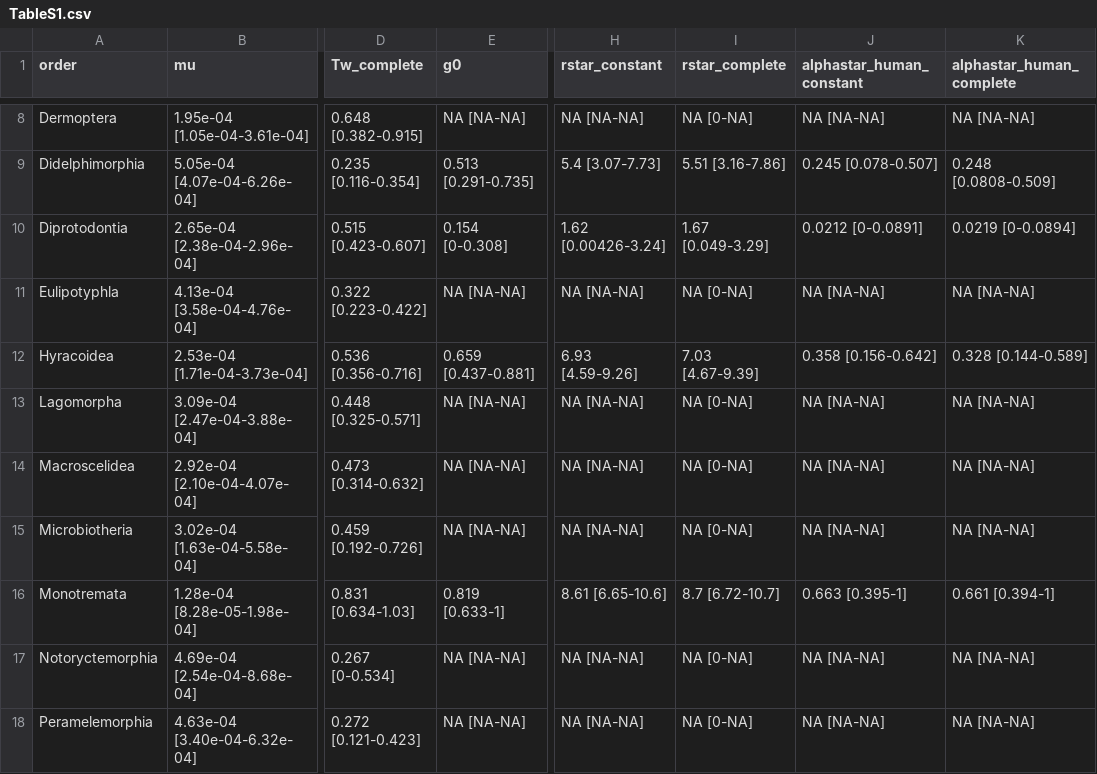
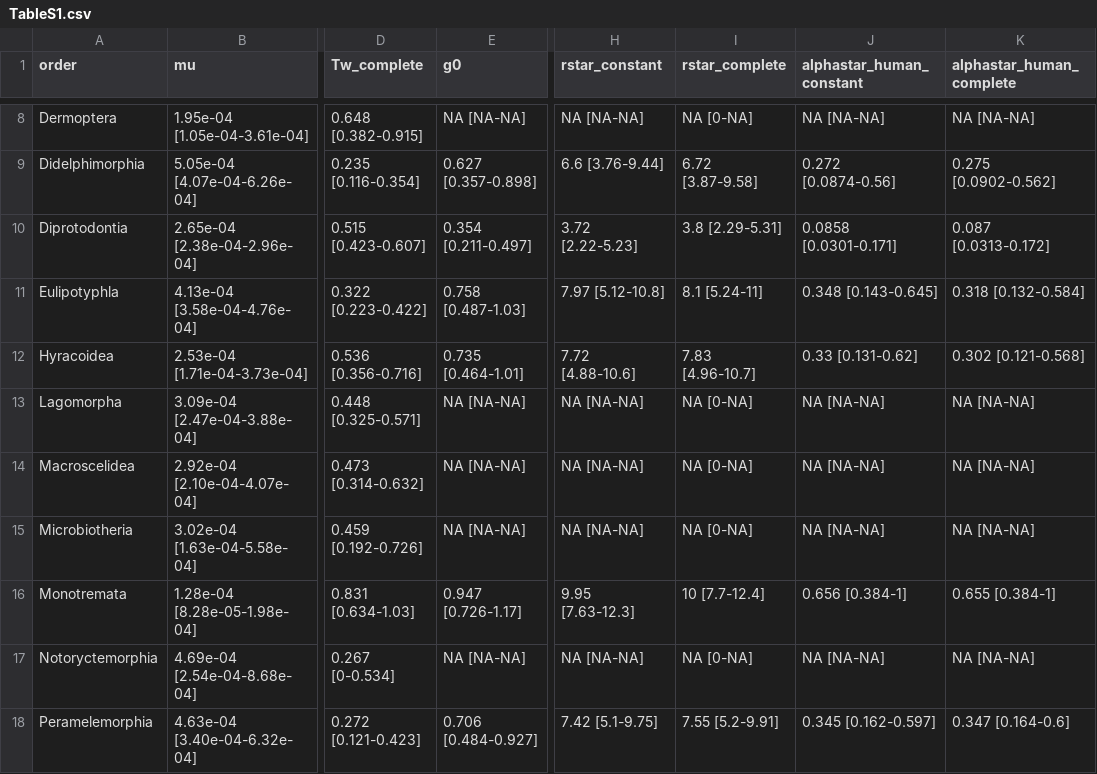
Before and after one commit to brooklabteam/spillover-virulence, a CSV file: supp-figs/TableS1.csv, drawn as a sheet; only a part is shown, gaps mark what is left out; the diff covers the shown part only; the diff names each change by its address in the sheet, - before the commit and + after, or states it on an @@ line.

```diff
--- a/supp-figs/TableS1.csv
+++ b/supp-figs/TableS1.csv
-E9 (g0): 0.513 [0.291-0.735]
+E9 (g0): 0.627 [0.357-0.898]
-H9 (rstar_constant): 5.4 [3.07-7.73]
+H9 (rstar_constant): 6.6 [3.76-9.44]
-I9 (rstar_complete): 5.51 [3.16-7.86]
+I9 (rstar_complete): 6.72 [3.87-9.58]
-J9 (alphastar_human_constant): 0.245 [0.078-0.507]
+J9 (alphastar_human_constant): 0.272 [0.0874-0.56]
-K9 (alphastar_human_complete): 0.248 [0.0808-0.509]
+K9 (alphastar_human_complete): 0.275 [0.0902-0.562]
-E10 (g0): 0.154 [0-0.308]
+E10 (g0): 0.354 [0.211-0.497]
-H10 (rstar_constant): 1.62 [0.00426-3.24]
+H10 (rstar_constant): 3.72 [2.22-5.23]
-I10 (rstar_complete): 1.67 [0.049-3.29]
+I10 (rstar_complete): 3.8 [2.29-5.31]
-J10 (alphastar_human_constant): 0.0212 [0-0.0891]
+J10 (alphastar_human_constant): 0.0858 [0.0301-0.171]
-K10 (alphastar_human_complete): 0.0219 [0-0.0894]
+K10 (alphastar_human_complete): 0.087 [0.0313-0.172]
-E11 (g0): NA [NA-NA]
+E11 (g0): 0.758 [0.487-1.03]
-H11 (rstar_constant): NA [NA-NA]
+H11 (rstar_constant): 7.97 [5.12-10.8]
-I11 (rstar_complete): NA [0-NA]
+I11 (rstar_complete): 8.1 [5.24-11]
-J11 (alphastar_human_constant): NA [NA-NA]
+J11 (alphastar_human_constant): 0.348 [0.143-0.645]
-K11 (alphastar_human_complete): NA [NA-NA]
+K11 (alphastar_human_complete): 0.318 [0.132-0.584]
-E12 (g0): 0.659 [0.437-0.881]
+E12 (g0): 0.735 [0.464-1.01]
-H12 (rstar_constant): 6.93 [4.59-9.26]
+H12 (rstar_constant): 7.72 [4.88-10.6]
-I12 (rstar_complete): 7.03 [4.67-9.39]
+I12 (rstar_complete): 7.83 [4.96-10.7]
-J12 (alphastar_human_constant): 0.358 [0.156-0.642]
+J12 (alphastar_human_constant): 0.33 [0.131-0.62]
-K12 (alphastar_human_complete): 0.328 [0.144-0.589]
+K12 (alphastar_human_complete): 0.302 [0.121-0.568]
-E16 (g0): 0.819 [0.633-1]
+E16 (g0): 0.947 [0.726-1.17]
-H16 (rstar_constant): 8.61 [6.65-10.6]
+H16 (rstar_constant): 9.95 [7.63-12.3]
-I16 (rstar_complete): 8.7 [6.72-10.7]
+I16 (rstar_complete): 10 [7.7-12.4]
-J16 (alphastar_human_constant): 0.663 [0.395-1]
+J16 (alphastar_human_constant): 0.656 [0.384-1]
-K16 (alphastar_human_complete): 0.661 [0.394-1]
+K16 (alphastar_human_complete): 0.655 [0.384-1]
-E18 (g0): NA [NA-NA]
+E18 (g0): 0.706 [0.484-0.927]
-H18 (rstar_constant): NA [NA-NA]
+H18 (rstar_constant): 7.42 [5.1-9.75]
-I18 (rstar_complete): NA [0-NA]
+I18 (rstar_complete): 7.55 [5.2-9.91]
-J18 (alphastar_human_constant): NA [NA-NA]
+J18 (alphastar_human_constant): 0.345 [0.162-0.597]
-K18 (alphastar_human_complete): NA [NA-NA]
+K18 (alphastar_human_complete): 0.347 [0.164-0.6]
```
Also changed, not shown: 65 edited cells elsewhere in this file.
